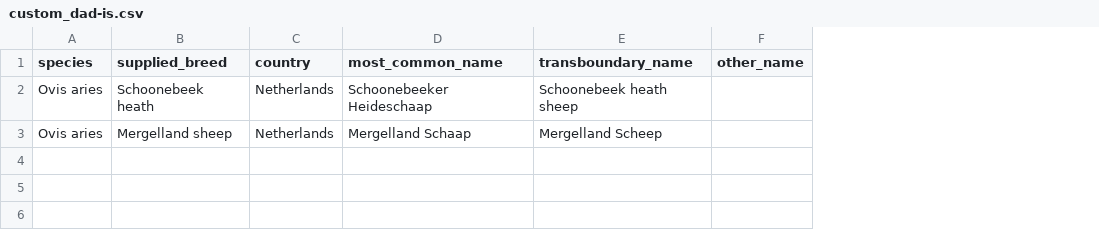
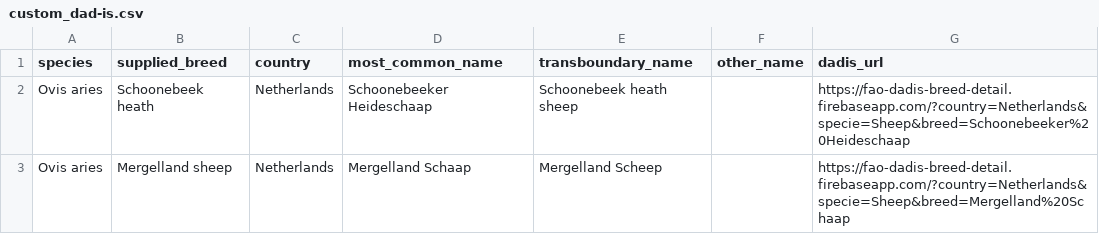
Before and after one commit to cnr-ibba/IMAGE-CommonDataPool, a CSV file: image_backend/backend/management/commands/custom_dad-is.csv, drawn as a sheet; the diff names each change by its address in the sheet, - before the commit and + after, or states it on an @@ line.

Commit message:
:recycle: deal with custom dadis url
set a custom url while inserting initial data into dadis table

```diff
--- a/image_backend/backend/management/commands/custom_dad-is.csv
+++ b/image_backend/backend/management/commands/custom_dad-is.csv
+column G (dadis_url), rows 2-3: https://fao-dadis-breed-detail.firebaseapp.com/?country=Netherlands&specie=Sheep&breed=Schoonebeeker%20Heideschaap | https://fao-dadis-breed-detail.firebaseapp.com/?country=Netherlands&specie=Sheep&breed=Mergelland%20Schaap
```
Also changed, not shown: 3 other files.
